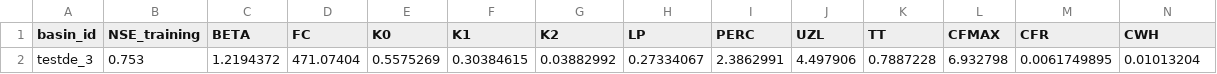
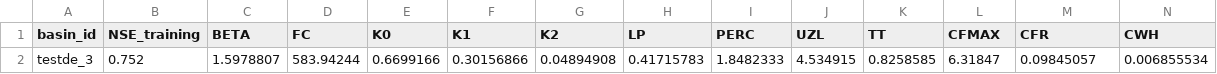
Before and after one commit to Ash-Manoj/Hy2DL_Caravan, a CSV file: Hy2DL/results/conceptual_models_CARAVAN_schwarzbach_calibration/HBV_dream_summary.csv, drawn as a sheet; only a part is shown; removed rows and columns are numbered as before the commit, all else as after; rows hold the shown columns only; the diff names each change by its address in the sheet, - before the commit and + after, or states it on an @@ line.

```diff
--- a/Hy2DL/results/conceptual_models_CARAVAN_schwarzbach_calibration/HBV_dream_summary.csv
+++ b/Hy2DL/results/conceptual_models_CARAVAN_schwarzbach_calibration/HBV_dream_summary.csv
-row 2: testde_3 | 0.753 | 1.2194372 | 471.07404 | 0.5575269 | 0.30384615 | 0.03882992 | 0.27334067 | 2.3862991 | 4.497906 | 0.7887228 | 6.932798 | 0.0061749895 | 0.01013204
+row 2: testde_3 | 0.752 | 1.5978807 | 583.94244 | 0.6699166 | 0.30156866 | 0.04894908 | 0.41715783 | 1.8482333 | 4.534915 | 0.8258585 | 6.31847 | 0.09845057 | 0.006855534
```
Also changed, not shown: Hy2DL/results/conceptual_models_CARAVAN_schwarzbach_calibration/HBV_dream_testde_3.csv, Hy2DL/results/conceptual_models_CARAVAN_schwarzbach_calibration/HBV_dream_train_testde_3.csv, 7 other files.
